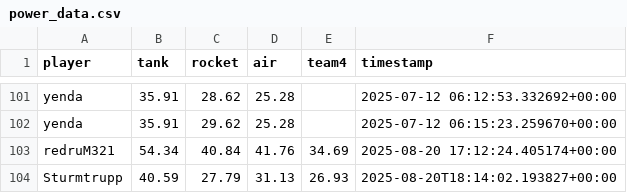
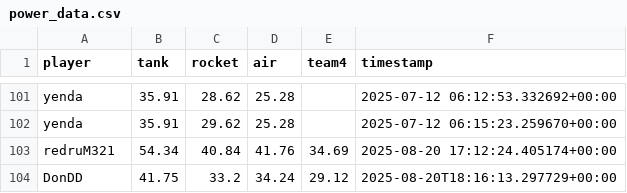
Before and after one commit to Stepanekmi/vs-data-store, a CSV file: data/power_data.csv, drawn as a sheet; only a part is shown, gaps mark what is left out.

Commit message:
powerenter: DonDD

```diff
--- a/data/power_data.csv
+++ b/data/power_data.csv
@@ -103,2 +103,2 @@ yenda,35.91,29.62,25.28,,2025-07-12 06:15:23.259670+00:00
 redruM321,54.34,40.84,41.76,34.69,2025-08-20 17:12:24.405174+00:00
-Sturmtrupp,40.59,27.79,31.13,26.93,2025-08-20T18:14:02.193827+00:00
+DonDD,41.75,33.2,34.24,29.12,2025-08-20T18:16:13.297729+00:00
```
